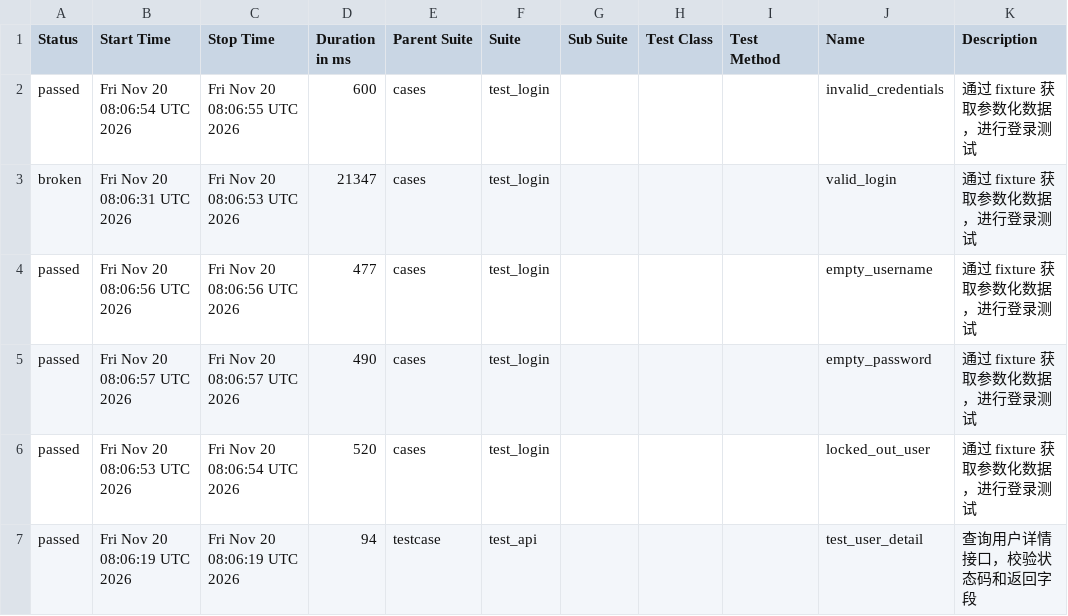
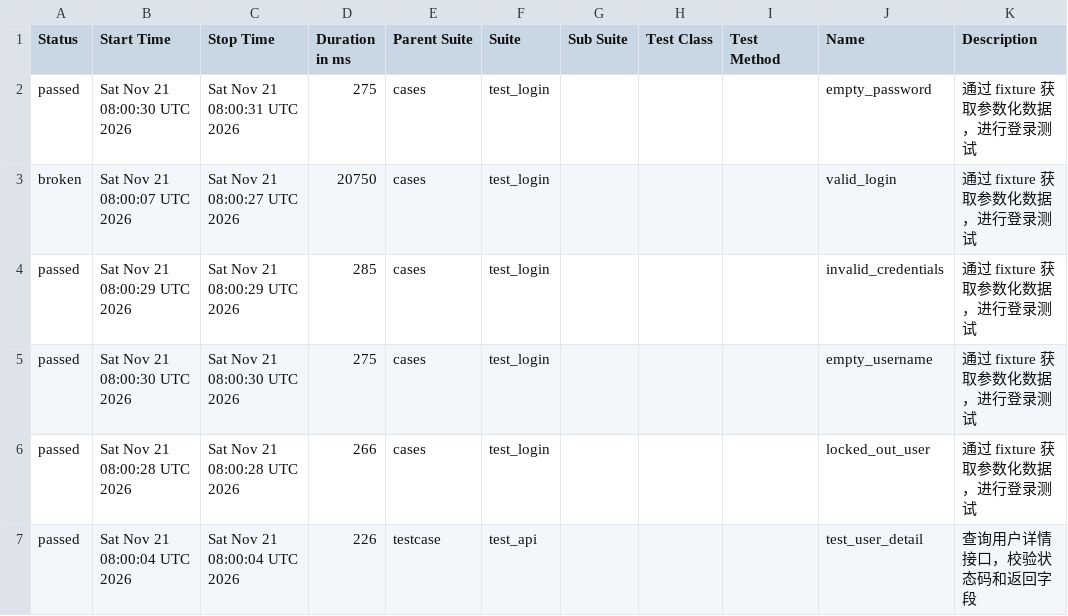
Before and after one commit to Emily8801/my-automation-project, a CSV file: data/suites.csv, drawn as a sheet.

```diff
--- a/data/suites.csv
+++ b/data/suites.csv
@@ -1,7 +1,7 @@
 "Status","Start Time","Stop Time","Duration in ms","Parent Suite","Suite","Sub Suite","Test Class","Test Method","Name","Description"
-"passed","Fri Nov 20 08:06:54 UTC 2026","Fri Nov 20 08:06:55 UTC 2026","600","cases","test_login","","","","invalid_credentials","通过 fixture 获取参数化数据，进行登录测试"
-"broken","Fri Nov 20 08:06:31 UTC 2026","Fri Nov 20 08:06:53 UTC 2026","21347","cases","test_login","","","","valid_login","通过 fixture 获取参数化数据，进行登录测试"
-"passed","Fri Nov 20 08:06:56 UTC 2026","Fri Nov 20 08:06:56 UTC 2026","477","cases","test_login","","","","empty_username","通过 fixture 获取参数化数据，进行登录测试"
-"passed","Fri Nov 20 08:06:57 UTC 2026","Fri Nov 20 08:06:57 UTC 2026","490","cases","test_login","","","","empty_password","通过 fixture 获取参数化数据，进行登录测试"
-"passed","Fri Nov 20 08:06:53 UTC 2026","Fri Nov 20 08:06:54 UTC 2026","520","cases","test_login","","","","locked_out_user","通过 fixture 获取参数化数据，进行登录测试"
-"passed","Fri Nov 20 08:06:19 UTC 2026","Fri Nov 20 08:06:19 UTC 2026","94","testcase","test_api","","","","test_user_detail","查询用户详情接口，校验状态码和返回字段"
+"passed","Sat Nov 21 08:00:30 UTC 2026","Sat Nov 21 08:00:31 UTC 2026","275","cases","test_login","","","","empty_password","通过 fixture 获取参数化数据，进行登录测试"
+"broken","Sat Nov 21 08:00:07 UTC 2026","Sat Nov 21 08:00:27 UTC 2026","20750","cases","test_login","","","","valid_login","通过 fixture 获取参数化数据，进行登录测试"
+"passed","Sat Nov 21 08:00:29 UTC 2026","Sat Nov 21 08:00:29 UTC 2026","285","cases","test_login","","","","invalid_credentials","通过 fixture 获取参数化数据，进行登录测试"
+"passed","Sat Nov 21 08:00:30 UTC 2026","Sat Nov 21 08:00:30 UTC 2026","275","cases","test_login","","","","empty_username","通过 fixture 获取参数化数据，进行登录测试"
+"passed","Sat Nov 21 08:00:28 UTC 2026","Sat Nov 21 08:00:28 UTC 2026","266","cases","test_login","","","","locked_out_user","通过 fixture 获取参数化数据，进行登录测试"
+"passed","Sat Nov 21 08:00:04 UTC 2026","Sat Nov 21 08:00:04 UTC 2026","226","testcase","test_api","","","","test_user_detail","查询用户详情接口，校验状态码和返回字段"
```
Also changed, not shown: 38 other files.
